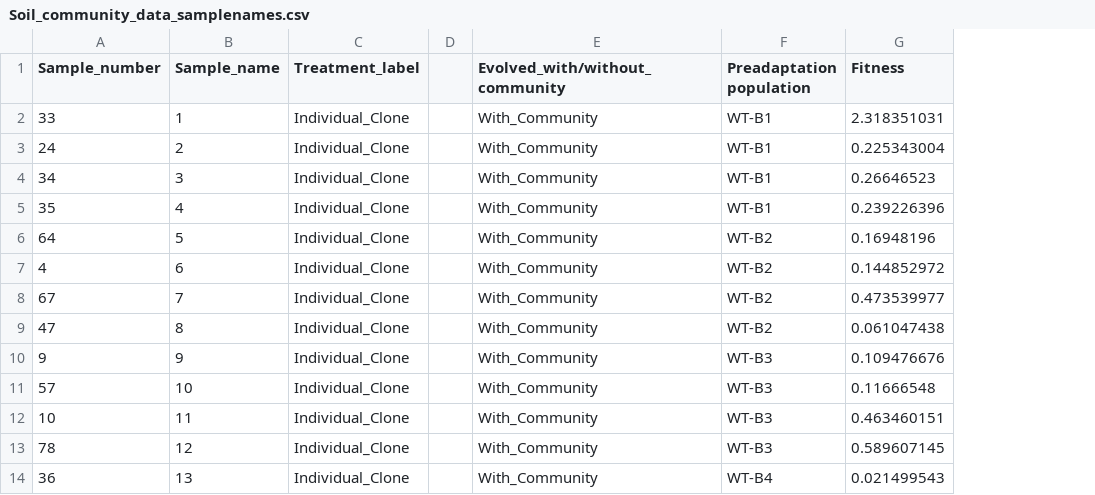
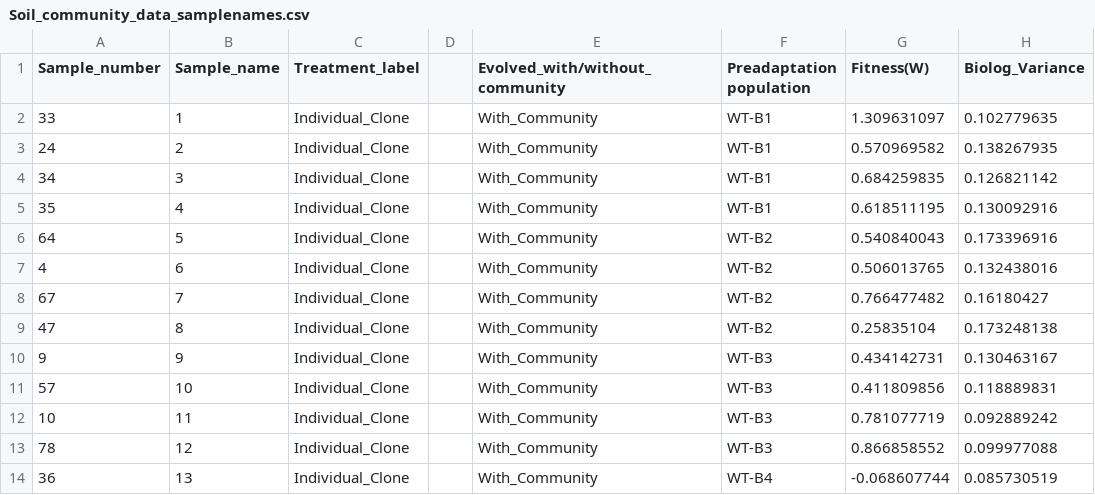
Before and after one commit to padpadpadpad/alex_biolog, a CSV file: sequencing/data/Soil_community_data_samplenames.csv, drawn as a sheet; only a part is shown; removed rows and columns are numbered as before the commit, all else as after; the diff names each change by its address in the sheet, - before the commit and + after, or states it on an @@ line.

```diff
--- a/sequencing/data/Soil_community_data_samplenames.csv
+++ b/sequencing/data/Soil_community_data_samplenames.csv
-column G (Fitness), rows 2-14: 2.318351031 | 0.225343004 | 0.26646523 | 0.239226396 | 0.16948196 | 0.144852972 | 0.473539977 | 0.061047438 | 0.109476676 | 0.11666548 | 0.463460151 | 0.589607145 | 0.021499543
+column G (Fitness(W)), rows 2-14: 1.309631097 | 0.570969582 | 0.684259835 | 0.618511195 | 0.540840043 | 0.506013765 | 0.766477482 | 0.25835104 | 0.434142731 | 0.411809856 | 0.781077719 | 0.866858552 | -0.068607744
+column H (Biolog_Variance), rows 2-14: 0.102779635 | 0.138267935 | 0.126821142 | 0.130092916 | 0.173396916 | 0.132438016 | 0.16180427 | 0.173248138 | 0.130463167 | 0.118889831 | 0.092889242 | 0.099977088 | 0.085730519
```
Also changed, not shown: sequencing/data/metadata.csv, 8 other files.
